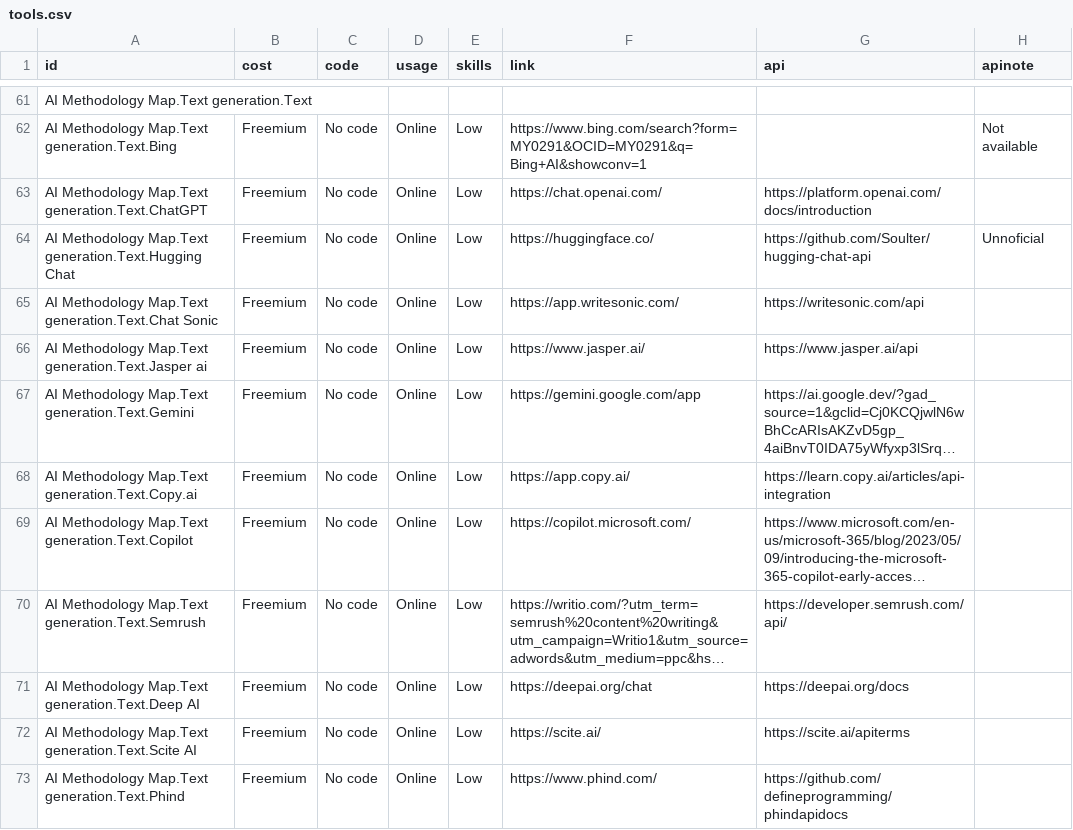
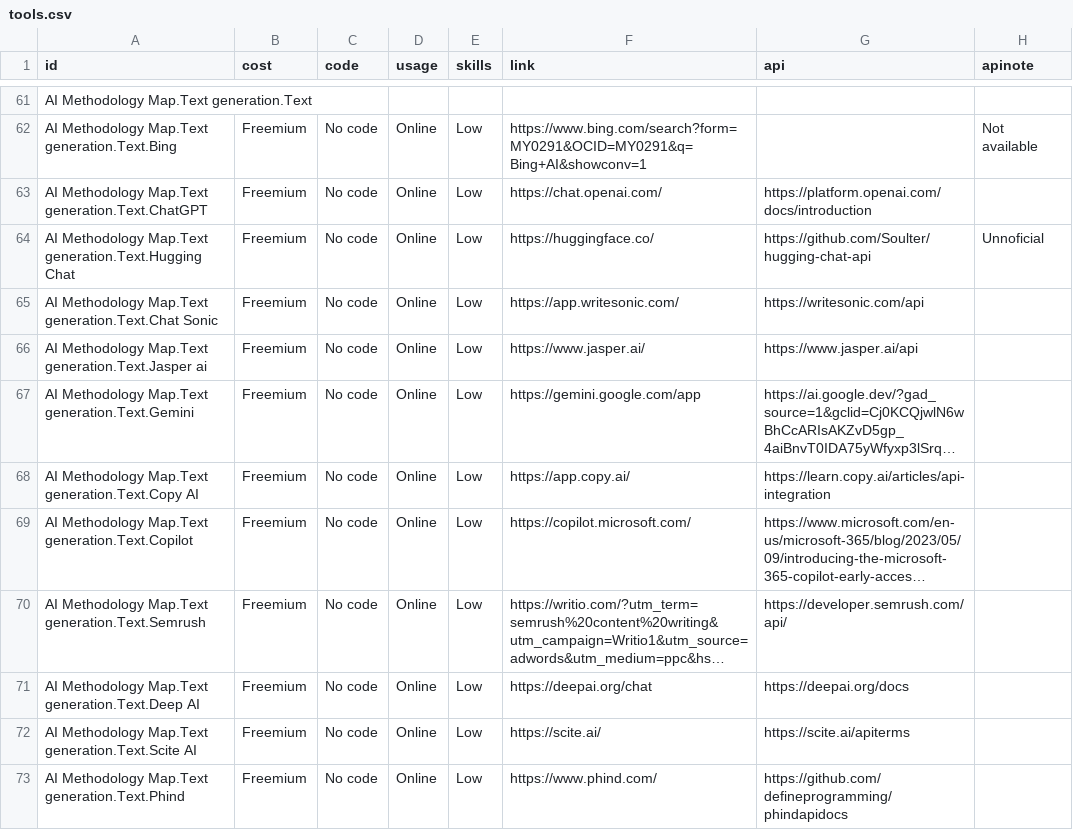
Before and after one commit to zumatt/AI-Methodology-Map, a CSV file: assets/tools.csv, drawn as a sheet; only a part is shown, gaps mark what is left out; long unchanged cells end in …; the diff names each change by its address in the sheet, - before the commit and + after, or states it on an @@ line.

Commit message:
Update tools.csv

```diff
--- a/assets/tools.csv
+++ b/assets/tools.csv
-A68 (id): …Methodology Map.Text generation.Text.Copy.ai
+A68 (id): …Methodology Map.Text generation.Text.Copy AI
```
